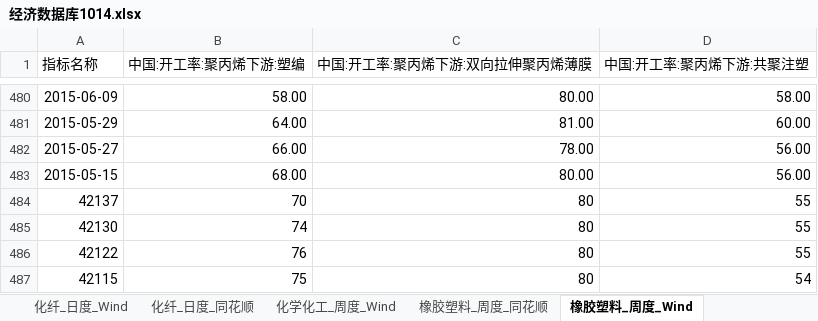
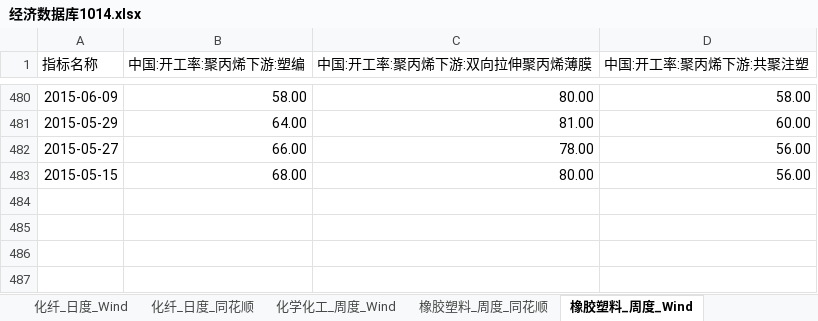
Before and after one commit to BichengNiu/HTFA, an Excel workbook: data/经济数据库1014.xlsx, sheet 橡胶塑料_周度_Wind, drawn as a sheet; only a part is shown, gaps mark what is left out; values as stored, in another font and other column widths than the file's, no borders; the diff names each change by its address in the sheet, - before the commit and + after, or states it on an @@ line.

```diff
--- a/data/经济数据库1014.xlsx (sheet 橡胶塑料_周度_Wind)
+++ b/data/经济数据库1014.xlsx (sheet 橡胶塑料_周度_Wind)
-row 484: 42137 | 70 | 80 | 55
-row 485: 42130 | 74 | 80 | 55
-row 486: 42122 | 76 | 80 | 55
-row 487: 42115 | 75 | 80 | 54
```
Also changed, not shown: sheet PMI_月度_同花顺, sheet 化纤_月度_同花顺, 7 other files.
